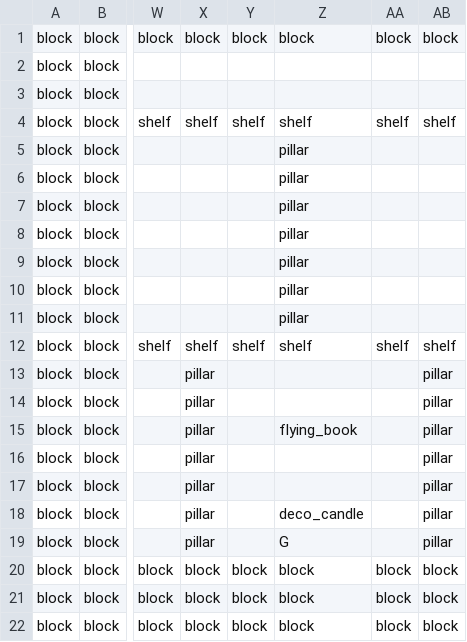
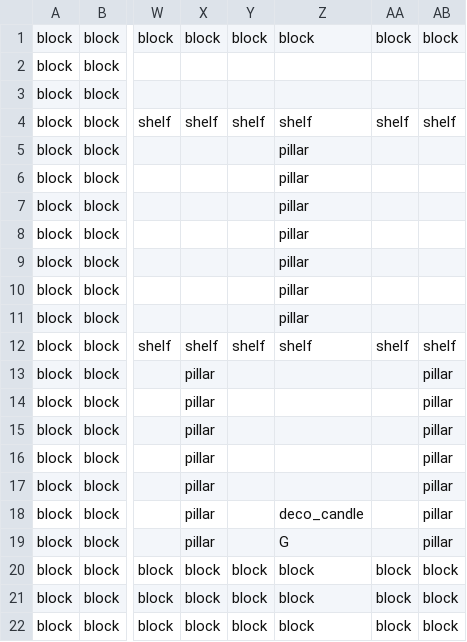
Before and after one commit to rdfaith/library_of_babel, a CSV file: assets/levels/level_1.csv, drawn as a sheet; only a part is shown, gaps mark what is left out; the diff names each change by its address in the sheet, - before the commit and + after, or states it on an @@ line.

```diff
--- a/assets/levels/level_1.csv
+++ b/assets/levels/level_1.csv
-Z15: flying_book
+Z15: (empty)
```
Also changed, not shown: 7 other files.
